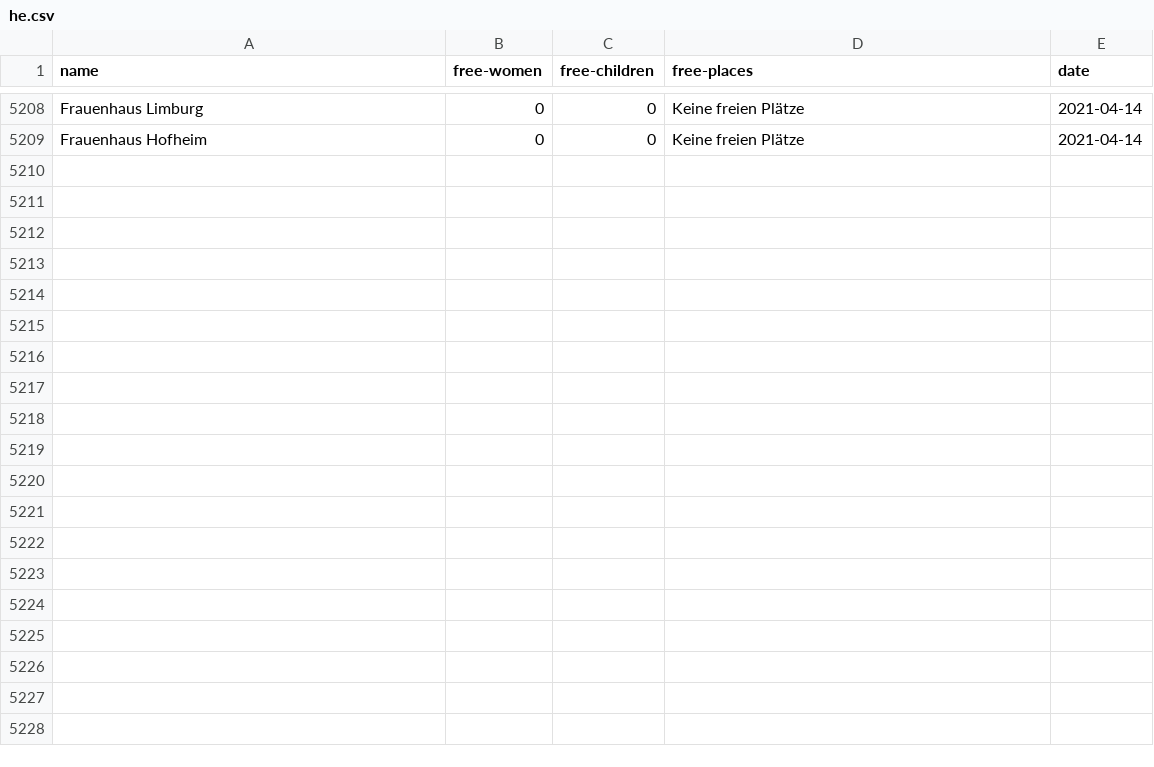
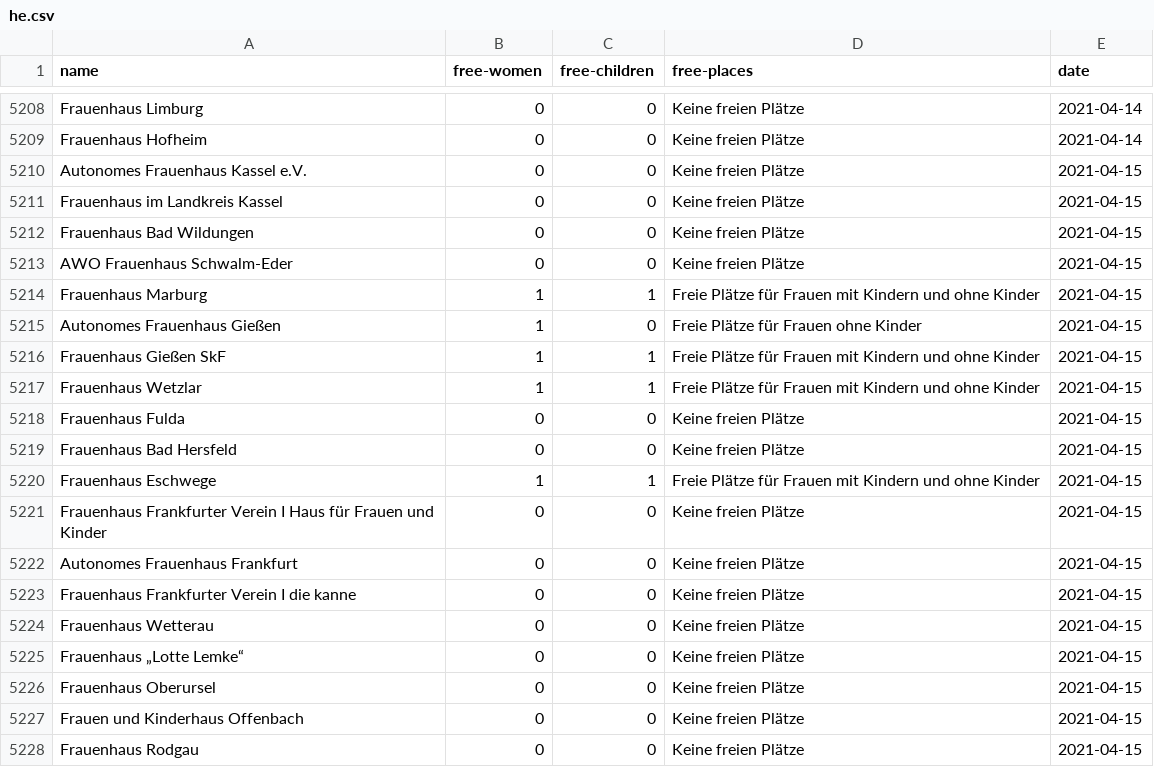
Before and after one commit to maxdonheiser/stoplight-scraper, a CSV file: data/he.csv, drawn as a sheet; only a part is shown, gaps mark what is left out; the diff covers the shown part only; the diff names each change by its address in the sheet, - before the commit and + after, or states it on an @@ line.

```diff
--- a/data/he.csv
+++ b/data/he.csv
+row 5210: Autonomes Frauenhaus Kassel e.V. | 0 | 0 | Keine freien Plätze | 2021-04-15
+row 5211: Frauenhaus im Landkreis Kassel | 0 | 0 | Keine freien Plätze | 2021-04-15
+row 5212: Frauenhaus Bad Wildungen | 0 | 0 | Keine freien Plätze | 2021-04-15
+row 5213: AWO Frauenhaus Schwalm-Eder | 0 | 0 | Keine freien Plätze | 2021-04-15
+row 5214: Frauenhaus Marburg | 1 | 1 | Freie Plätze für Frauen mit Kindern und ohne Kinder | 2021-04-15
+row 5215: Autonomes Frauenhaus Gießen | 1 | 0 | Freie Plätze für Frauen ohne Kinder | 2021-04-15
+row 5216: Frauenhaus Gießen SkF | 1 | 1 | Freie Plätze für Frauen mit Kindern und ohne Kinder | 2021-04-15
+row 5217: Frauenhaus Wetzlar | 1 | 1 | Freie Plätze für Frauen mit Kindern und ohne Kinder | 2021-04-15
+row 5218: Frauenhaus Fulda | 0 | 0 | Keine freien Plätze | 2021-04-15
+row 5219: Frauenhaus Bad Hersfeld | 0 | 0 | Keine freien Plätze | 2021-04-15
+row 5220: Frauenhaus Eschwege | 1 | 1 | Freie Plätze für Frauen mit Kindern und ohne Kinder | 2021-04-15
+row 5221: Frauenhaus Frankfurter Verein I Haus für Frauen und Kinder | 0 | 0 | Keine freien Plätze | 2021-04-15
+row 5222: Autonomes Frauenhaus Frankfurt | 0 | 0 | Keine freien Plätze | 2021-04-15
+row 5223: Frauenhaus Frankfurter Verein I die kanne | 0 | 0 | Keine freien Plätze | 2021-04-15
+row 5224: Frauenhaus Wetterau | 0 | 0 | Keine freien Plätze | 2021-04-15
+row 5225: Frauenhaus „Lotte Lemke“ | 0 | 0 | Keine freien Plätze | 2021-04-15
+row 5226: Frauenhaus Oberursel | 0 | 0 | Keine freien Plätze | 2021-04-15
+row 5227: Frauen und Kinderhaus Offenbach | 0 | 0 | Keine freien Plätze | 2021-04-15
+row 5228: Frauenhaus Rodgau | 0 | 0 | Keine freien Plätze | 2021-04-15
```
Also changed, not shown: 12 added rows elsewhere in this file, data/mv.csv, data/nrw.csv.
